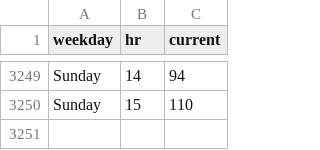
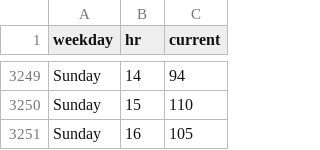
Before and after one commit to thning/swim, a CSV file: data.csv, drawn as a sheet; only a part is shown, gaps mark what is left out; the diff names each change by its address in the sheet, - before the commit and + after, or states it on an @@ line.

Commit message:
daily crawl

```diff
--- a/data.csv
+++ b/data.csv
+row 3251: Sunday | 16 | 105
```
